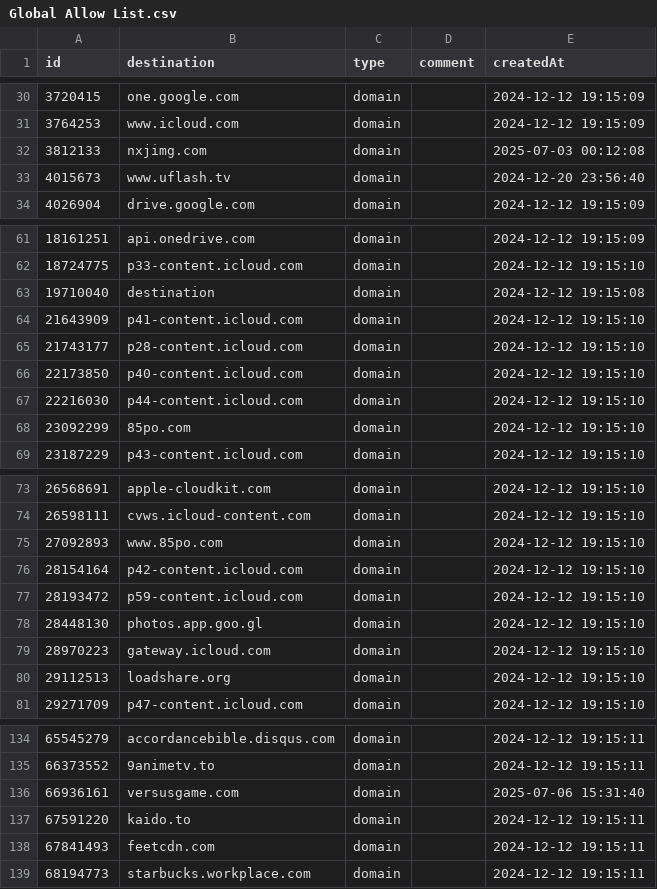
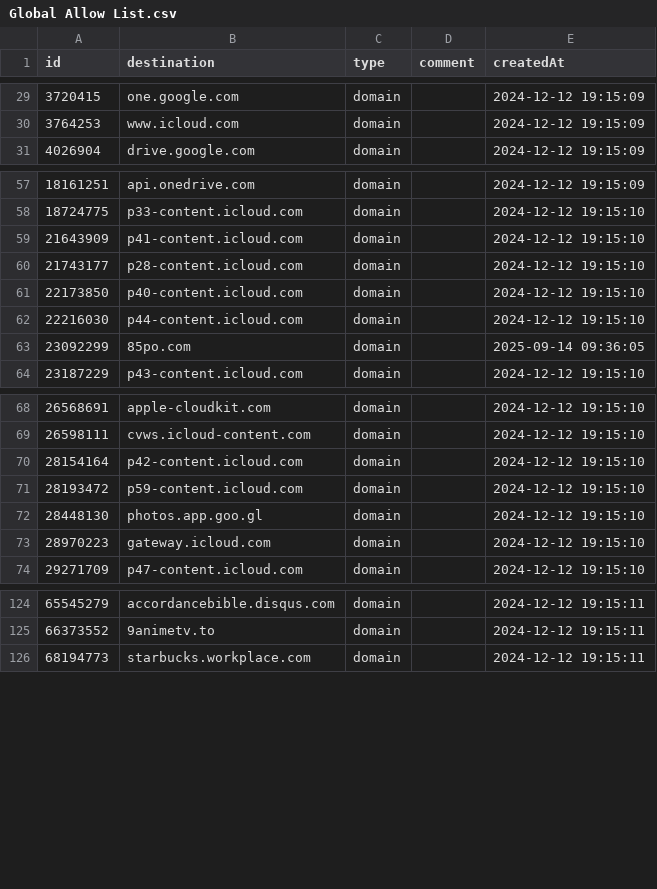
Before and after one commit to vaughnhart/Firewall, a CSV file: Global Allow List.csv, drawn as a sheet; only a part is shown, gaps mark what is left out; the diff covers the shown part only.

```diff
--- a/Global Allow List.csv
+++ b/Global Allow List.csv
@@ -31,4 +30,2 @@ id,destination,type,comment,createdAt
 3764253,www.icloud.com,domain,,2024-12-12 19:15:09
-3812133,nxjimg.com,domain,,2025-07-03 00:12:08
-4015673,www.uflash.tv,domain,,2024-12-20 23:56:40
 4026904,drive.google.com,domain,,2024-12-12 19:15:09
@@ -62,3 +58,2 @@ id,destination,type,comment,createdAt
 18724775,p33-content.icloud.com,domain,,2024-12-12 19:15:10
-19710040,destination,domain,,2024-12-12 19:15:08
 21643909,p41-content.icloud.com,domain,,2024-12-12 19:15:10
@@ -67,3 +62,3 @@ id,destination,type,comment,createdAt
 22216030,p44-content.icloud.com,domain,,2024-12-12 19:15:10
-23092299,85po.com,domain,,2024-12-12 19:15:10
+23092299,85po.com,domain,,2025-09-14 09:36:05
 23187229,p43-content.icloud.com,domain,,2024-12-12 19:15:10
@@ -74,3 +69,2 @@ id,destination,type,comment,createdAt
 26598111,cvws.icloud-content.com,domain,,2024-12-12 19:15:10
-27092893,www.85po.com,domain,,2024-12-12 19:15:10
 28154164,p42-content.icloud.com,domain,,2024-12-12 19:15:10
@@ -79,3 +73,2 @@ id,destination,type,comment,createdAt
 28970223,gateway.icloud.com,domain,,2024-12-12 19:15:10
-29112513,loadshare.org,domain,,2024-12-12 19:15:10
 29271709,p47-content.icloud.com,domain,,2024-12-12 19:15:10
@@ -135,5 +125,2 @@ id,destination,type,comment,createdAt
 66373552,9animetv.to,domain,,2024-12-12 19:15:11
-66936161,versusgame.com,domain,,2025-07-06 15:31:40
-67591220,kaido.to,domain,,2024-12-12 19:15:11
-67841493,feetcdn.com,domain,,2024-12-12 19:15:11
 68194773,starbucks.workplace.com,domain,,2024-12-12 19:15:11
```
Also changed, not shown: 1 added row, 8 removed rows and 1 edited cell elsewhere in this file, Global Block List.csv.
